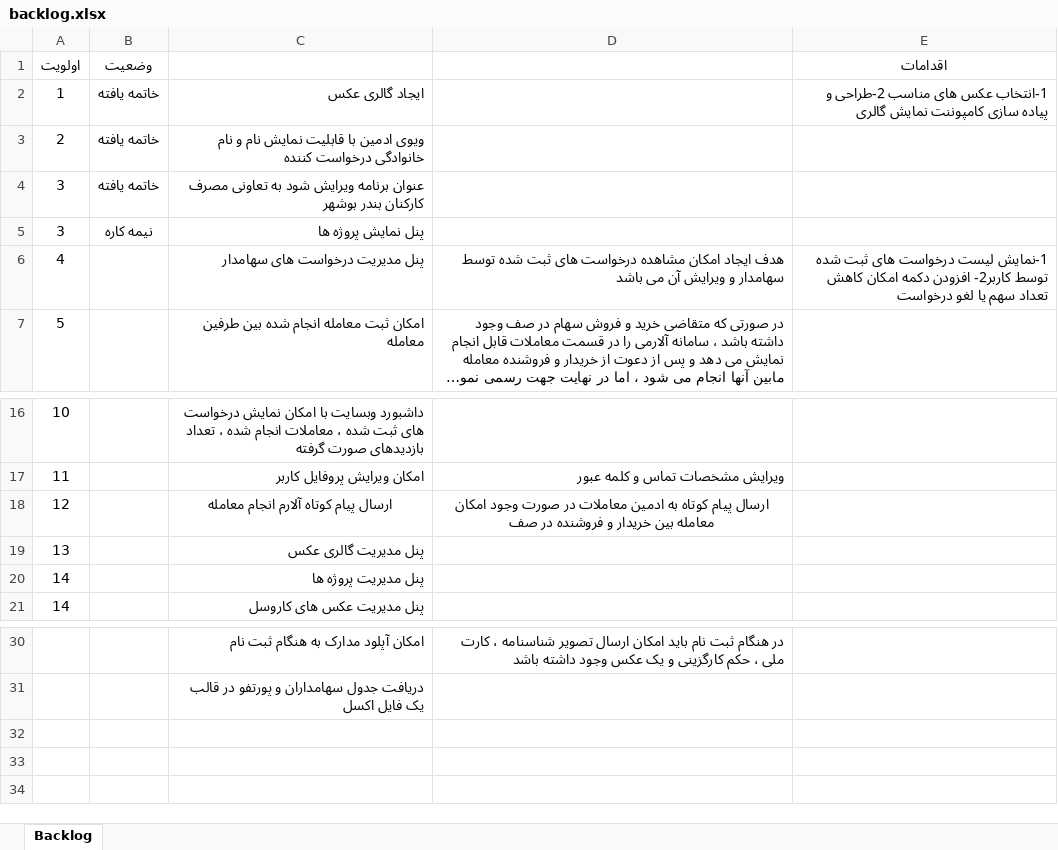
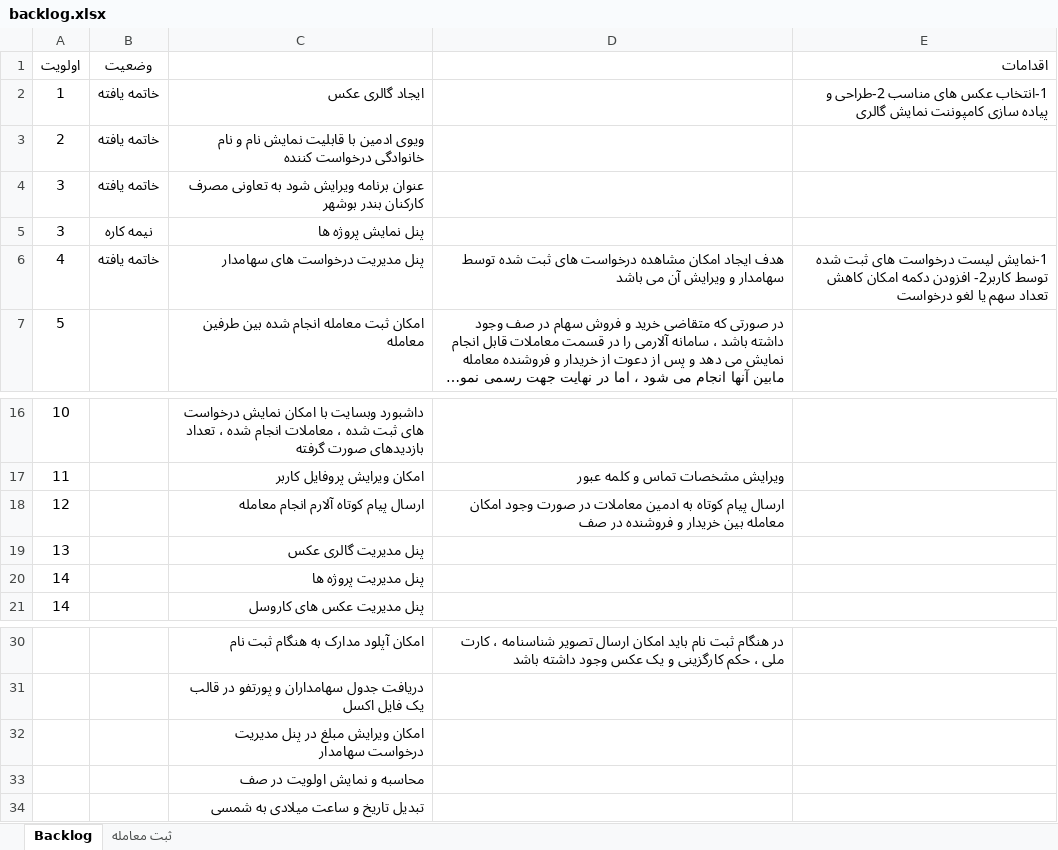
Before and after one commit to myprojectsfile/taavoni, an Excel workbook: pm/backlog.xlsx, sheet Backlog, drawn as a sheet; only a part is shown, gaps mark what is left out; long unchanged cells end in …; values as stored, in another font and other column widths than the file's, no borders; conditional formats and table styles not drawn; the diff names each change by its address in the sheet, - before the commit and + after, or states it on an @@ line.

```diff
--- a/pm/backlog.xlsx (sheet Backlog)
+++ b/pm/backlog.xlsx (sheet Backlog)
+sheet tab: ثبت معامله
-C1:E1 alignment: center
+C1:E1 alignment: right
-B6 (وضعیت): (empty)
+B6 (وضعیت): خاتمه یافته
-C18:D18 alignment: center
+C18:D18 alignment: right
+row 32:  |  | امکان ویرایش مبلغ در پنل مدیریت درخواست سهامدار
+row 33:  |  | محاسبه و نمایش اولویت در صف
+row 34:  |  | تبدیل تاریخ و ساعت میلادی به شمسی
```
Also changed, not shown: 14 other files.
